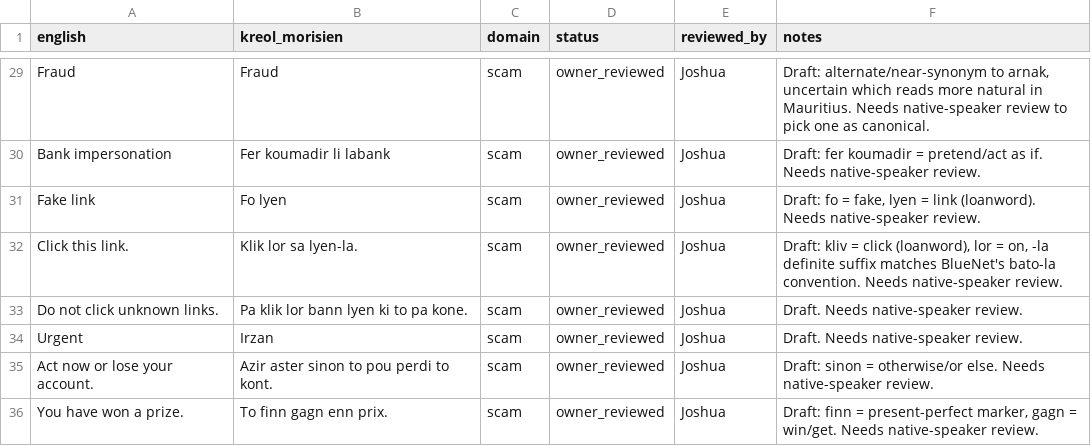
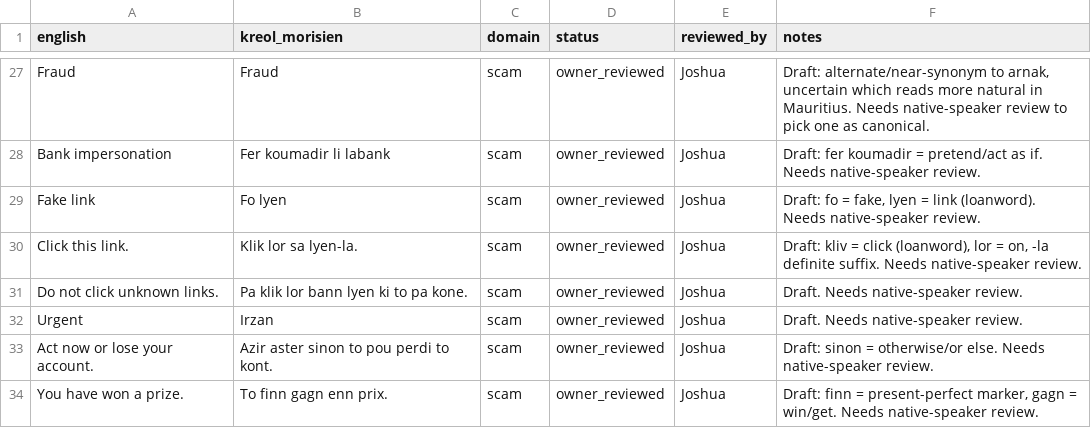
Before and after one commit to Cosmic0-0/Dhruv-and-Friends-Finnovate, a CSV file: data/kreol-dataset/translation-memory.csv, drawn as a sheet; only a part is shown, gaps mark what is left out; the diff covers the shown part only.

```diff
--- a/data/kreol-dataset/translation-memory.csv
+++ b/data/kreol-dataset/translation-memory.csv
@@ -31,3 +29,3 @@ Bank impersonation,Fer koumadir li labank,scam,owner_reviewed,Joshua,Draft: fer
 Fake link,Fo lyen,scam,owner_reviewed,Joshua,"Draft: fo = fake, lyen = link (loanword). Needs native-speaker review."
-Click this link.,Klik lor sa lyen-la.,scam,owner_reviewed,Joshua,"Draft: kliv = click (loanword), lor = on, -la definite suffix matches BlueNet's bato-la convention. Needs native-speaker review."
+Click this link.,Klik lor sa lyen-la.,scam,owner_reviewed,Joshua,"Draft: kliv = click (loanword), lor = on, -la definite suffix. Needs native-speaker review."
 Do not click unknown links.,Pa klik lor bann lyen ki to pa kone.,scam,owner_reviewed,Joshua,Draft. Needs native-speaker review.
```
Also changed, not shown: 2 removed rows and 13 edited cells elsewhere in this file, data/kreol-dataset/review/tm-review-decisions.csv, 6 other files.
